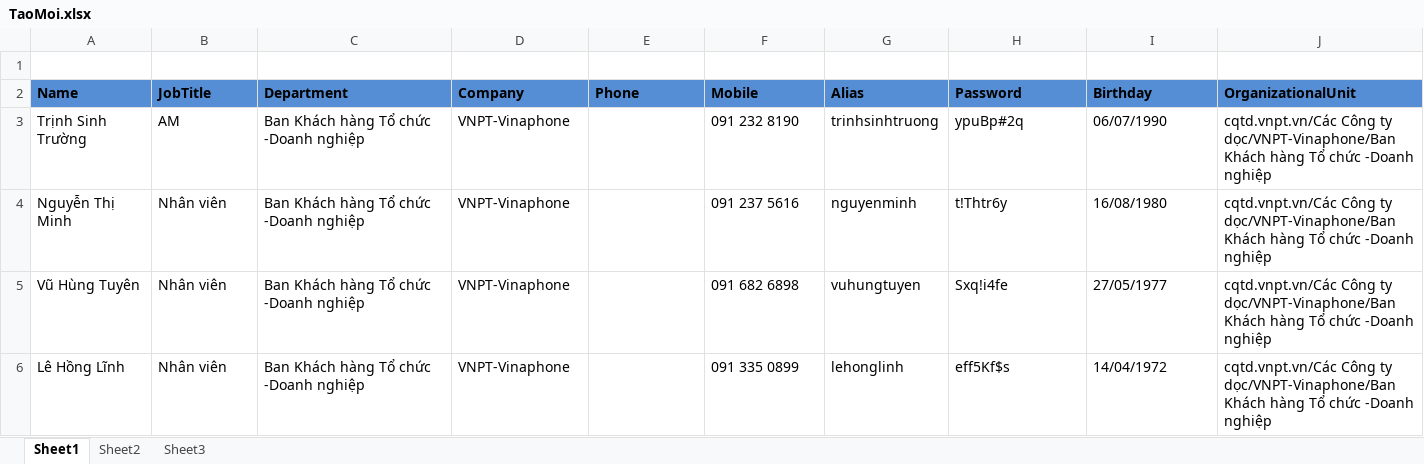
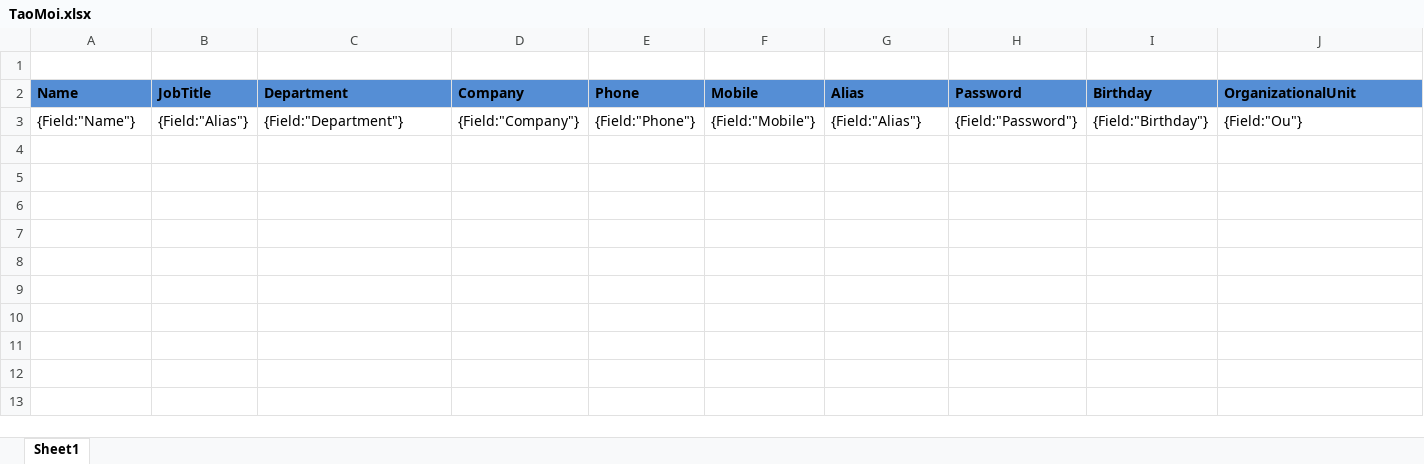
Before and after one commit to tqvtqv/AccController, an Excel workbook: AccController/AccController.Web/Content/templates/import/email/TaoMoi.xlsx, sheet Sheet1, drawn as a sheet; only a part is shown; values as stored, in another font and other column widths than the file's, no borders; charts and pictures not drawn; removed rows and columns are numbered as before the commit, all else as after; rows hold the shown columns only; the diff names each change by its address in the sheet, - before the commit and + after, or states it on an @@ line.

```diff
--- a/AccController/AccController.Web/Content/templates/import/email/TaoMoi.xlsx (sheet Sheet1)
+++ b/AccController/AccController.Web/Content/templates/import/email/TaoMoi.xlsx (sheet Sheet1)
-sheet tab: Sheet2
-sheet tab: Sheet3
-row 3: Trịnh Sinh Trường | AM | Ban Khách hàng Tổ chức -Doanh nghiệp | VNPT-Vinaphone |  | 091 232 8190 | trinhsinhtruong | ypuBp#2q | 06/07/1990 | cqtd.vnpt.vn/Các Công ty dọc/VNPT-Vinaphone/Ban Khách hàng Tổ chức -Doanh nghiệp
-row 4: Nguyễn Thị Minh | Nhân viên | Ban Khách hàng Tổ chức -Doanh nghiệp | VNPT-Vinaphone |  | 091 237 5616 | nguyenminh | t!Thtr6y | 16/08/1980 | cqtd.vnpt.vn/Các Công ty dọc/VNPT-Vinaphone/Ban Khách hàng Tổ chức -Doanh nghiệp
-row 5: Vũ Hùng Tuyên | Nhân viên | Ban Khách hàng Tổ chức -Doanh nghiệp | VNPT-Vinaphone |  | 091 682 6898 | vuhungtuyen | Sxq!i4fe | 27/05/1977 | cqtd.vnpt.vn/Các Công ty dọc/VNPT-Vinaphone/Ban Khách hàng Tổ chức -Doanh nghiệp
-row 6: Lê Hồng Lĩnh | Nhân viên | Ban Khách hàng Tổ chức -Doanh nghiệp | VNPT-Vinaphone |  | 091 335 0899 | lehonglinh | eff5Kf$s | 14/04/1972 | cqtd.vnpt.vn/Các Công ty dọc/VNPT-Vinaphone/Ban Khách hàng Tổ chức -Doanh nghiệp
+row 3: {Field:"Name"} | {Field:"Alias"} | {Field:"Department"} | {Field:"Company"} | {Field:"Phone"} | {Field:"Mobile"} | {Field:"Alias"} | {Field:"Password"} | {Field:"Birthday"} | {Field:"Ou"}
```
Also changed, not shown: charts or pictures, AccController/AccController.Web/Content/templates/import/email/CapNhatTT.xlsx, AccController/AccController.Web/Content/templates/import/email/DoiTenTK.xlsx, 31 other files.
